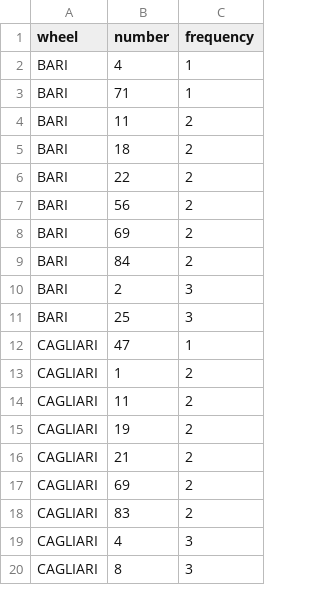
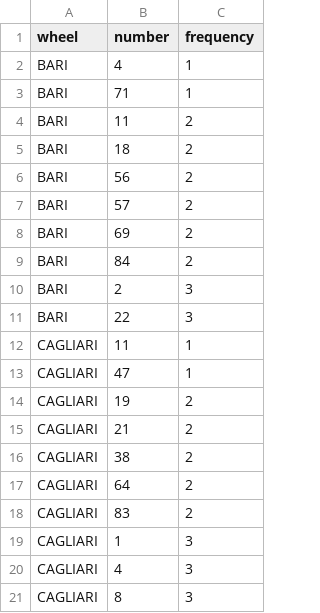
Before and after one commit to saajann/lotto-predictor, a CSV file: data/historical_stats/least_frequent.csv, drawn as a sheet; only a part is shown; the diff covers the shown part only.

```diff
--- a/data/historical_stats/least_frequent.csv
+++ b/data/historical_stats/least_frequent.csv
@@ -5,4 +5,4 @@ BARI,11,2
 BARI,18,2
-BARI,22,2
 BARI,56,2
+BARI,57,2
 BARI,69,2
@@ -10,10 +10,11 @@ BARI,84,2
 BARI,2,3
-BARI,25,3
+BARI,22,3
+CAGLIARI,11,1
 CAGLIARI,47,1
-CAGLIARI,1,2
-CAGLIARI,11,2
 CAGLIARI,19,2
 CAGLIARI,21,2
-CAGLIARI,69,2
+CAGLIARI,38,2
+CAGLIARI,64,2
 CAGLIARI,83,2
+CAGLIARI,1,3
 CAGLIARI,4,3
```
Also changed, not shown: 18 added rows, 19 removed rows and 14 edited cells elsewhere in this file, data/historical_stats/most_frequent.csv, data/historical_stats/numbers_frequency.csv, 5 other files.
